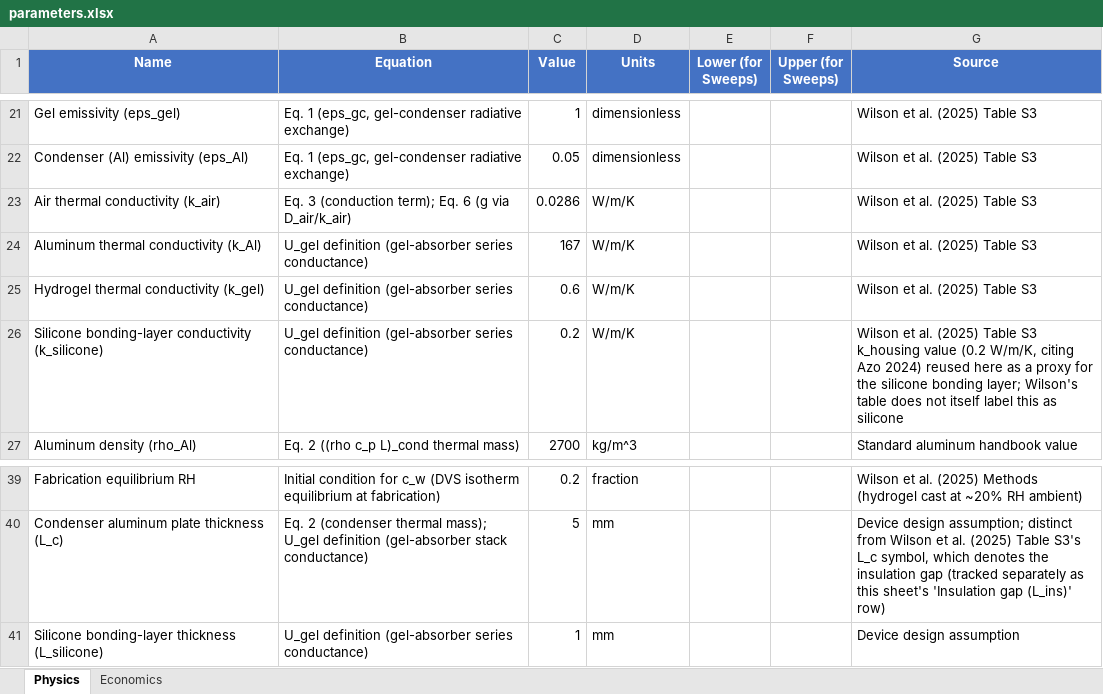
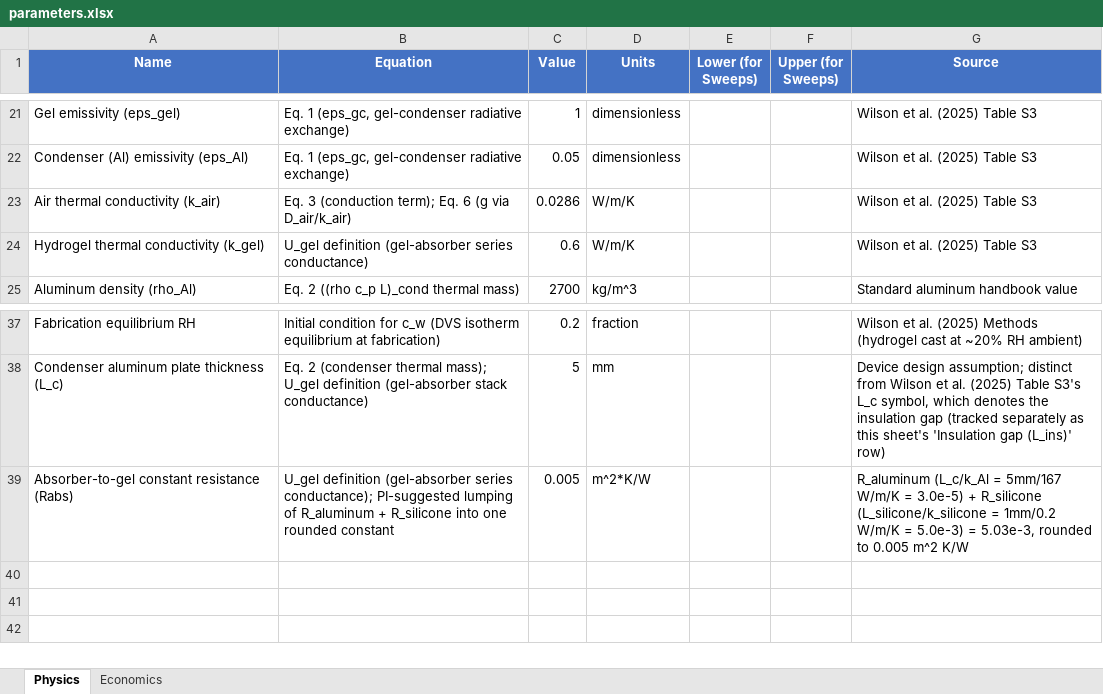
Before and after one commit to clara-o-d/SAWH_TEAs, an Excel workbook: solar_lumped/docs/parameters.xlsx, sheet Physics, drawn as a sheet; only a part is shown, gaps mark what is left out; values as stored, in another font and other column widths than the file's, no borders; removed rows and columns are numbered as before the commit, all else as after; the diff names each change by its address in the sheet, - before the commit and + after, or states it on an @@ line.

Commit message:
Lump absorber-to-gel aluminum + silicone resistances into one rounded Rabs constant
Per PI feedback: the aluminum and silicone conduction terms in U_gel are both
fixed (unlike the time-varying hydrogel term), and aluminum's contribution is
~170x smaller than silicone's, so tracking them as two separate parameters
implied false precision. Replaced with a single Rabs = 0.005 m^2*K/W constant
(R_aluminum + R_silicone, rounded) in both physics.py and jax_physics.py.

```diff
--- a/solar_lumped/docs/parameters.xlsx (sheet Physics)
+++ b/solar_lumped/docs/parameters.xlsx (sheet Physics)
-row 24: Aluminum thermal conductivity (k_Al) | U_gel definition (gel-absorber series conductance) | 167 | W/m/K |  |  | Wilson et al. (2025) Table S3
-row 26: Silicone bonding-layer conductivity (k_silicone) | U_gel definition (gel-absorber series conductance) | 0.2 | W/m/K |  |  | Wilson et al. (2025) Table S3 k_housing value (0.2 W/m/K, citing Azo 2024) reused here as a proxy for the silicone bonding layer; Wilson's table does not itself label this as silicone
-row 41: Silicone bonding-layer thickness (L_silicone) | U_gel definition (gel-absorber series conductance) | 1 | mm |  |  | Device design assumption
+row 39: Absorber-to-gel constant resistance (Rabs) | U_gel definition (gel-absorber series conductance); PI-suggested lumping of R_aluminum + R_silicone into one rounded constant | 0.005 | m^2*K/W |  |  | R_aluminum (L_c/k_Al = 5mm/167 W/m/K = 3.0e-5) + R_silicone (L_silicone/k_silicone = 1mm/0.2 W/m/K = 5.0e-3) = 5.03e-3, rounded to 0.005 m^2 K/W
```
Also changed, not shown: 2 other files.
